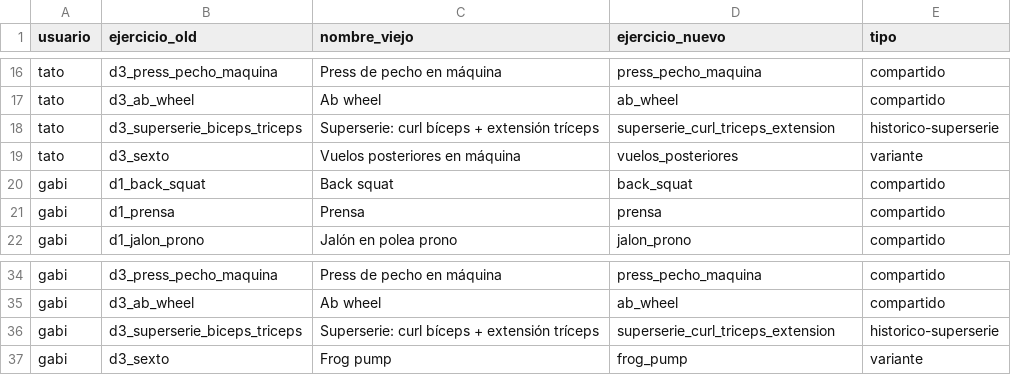
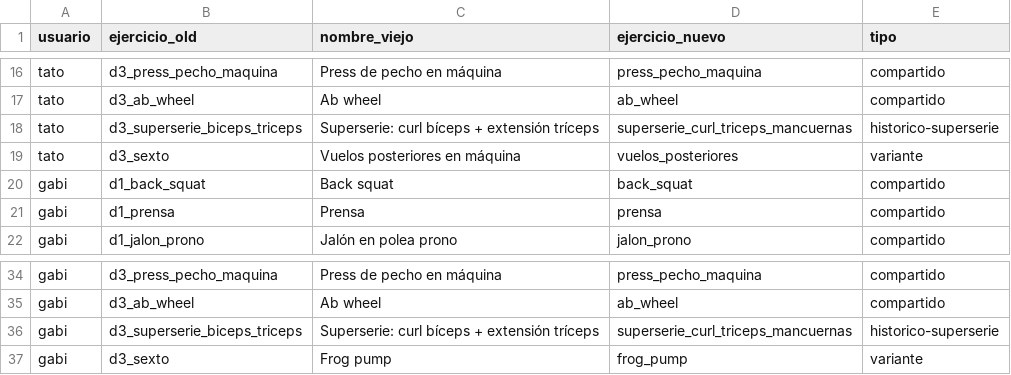
Before and after one commit to tatorb/gym, a CSV file: migracion/equivalencias.csv, drawn as a sheet; only a part is shown, gaps mark what is left out.

```diff
--- a/migracion/equivalencias.csv
+++ b/migracion/equivalencias.csv
@@ -17,3 +17,3 @@ tato,d3_press_pecho_maquina,Press de pecho en máquina,press_pecho_maquina,compa
 tato,d3_ab_wheel,Ab wheel,ab_wheel,compartido
-tato,d3_superserie_biceps_triceps,Superserie: curl bíceps + extensión tríceps,superserie_curl_triceps_extension,historico-superserie
+tato,d3_superserie_biceps_triceps,Superserie: curl bíceps + extensión tríceps,superserie_curl_triceps_mancuernas,historico-superserie
 tato,d3_sexto,Vuelos posteriores en máquina,vuelos_posteriores,variante
@@ -35,3 +35,3 @@ gabi,d3_press_pecho_maquina,Press de pecho en máquina,press_pecho_maquina,compa
 gabi,d3_ab_wheel,Ab wheel,ab_wheel,compartido
-gabi,d3_superserie_biceps_triceps,Superserie: curl bíceps + extensión tríceps,superserie_curl_triceps_extension,historico-superserie
+gabi,d3_superserie_biceps_triceps,Superserie: curl bíceps + extensión tríceps,superserie_curl_triceps_mancuernas,historico-superserie
 gabi,d3_sexto,Frog pump,frog_pump,variante
```
Also changed, not shown: 5 other files.
